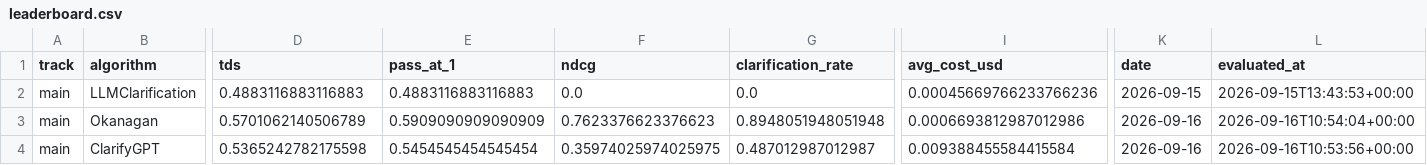
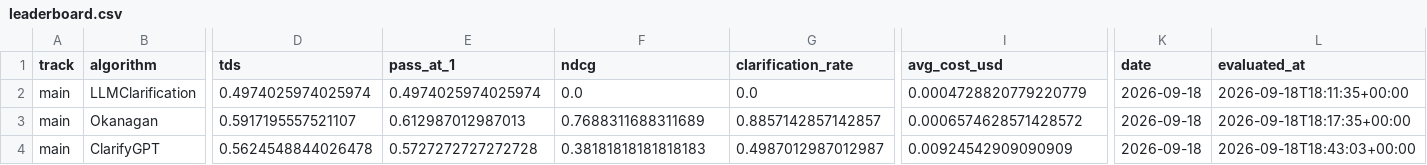
Before and after one commit to khalid-tounoussi-1/clarification-competition, a CSV file: docs/data/leaderboard.csv, drawn as a sheet; only a part is shown, gaps mark what is left out; the diff covers the shown part only; the diff names each change by its address in the sheet, - before the commit and + after, or states it on an @@ line.

Commit message:
Update leaderboard based on recent changes

```diff
--- a/docs/data/leaderboard.csv
+++ b/docs/data/leaderboard.csv
-D2 (tds): 0.4883116883116883
+D2 (tds): 0.4974025974025974
-E2 (pass_at_1): 0.4883116883116883
+E2 (pass_at_1): 0.4974025974025974
-I2 (avg_cost_usd): 0.00045669766233766236
+I2 (avg_cost_usd): 0.0004728820779220779
-K2 (date): 2026-09-15
+K2 (date): 2026-09-18
-L2 (evaluated_at): 2026-09-15T13:43:53+00:00
+L2 (evaluated_at): 2026-09-18T18:11:35+00:00
-D3 (tds): 0.5701062140506789
+D3 (tds): 0.5917195557521107
-E3 (pass_at_1): 0.5909090909090909
+E3 (pass_at_1): 0.612987012987013
-F3 (ndcg): 0.7623376623376623
+F3 (ndcg): 0.7688311688311689
-G3 (clarification_rate): 0.8948051948051948
+G3 (clarification_rate): 0.8857142857142857
-I3 (avg_cost_usd): 0.0006693812987012986
+I3 (avg_cost_usd): 0.0006574628571428572
-K3:K4 (date): 2026-09-16
+K3:K4 (date): 2026-09-18
-L3 (evaluated_at): 2026-09-16T10:54:04+00:00
+L3 (evaluated_at): 2026-09-18T18:17:35+00:00
-D4 (tds): 0.5365242782175598
+D4 (tds): 0.5624548844026478
-E4 (pass_at_1): 0.5454545454545454
+E4 (pass_at_1): 0.5727272727272728
-F4 (ndcg): 0.35974025974025975
+F4 (ndcg): 0.38181818181818183
-G4 (clarification_rate): 0.487012987012987
+G4 (clarification_rate): 0.4987012987012987
-I4 (avg_cost_usd): 0.009388455584415584
+I4 (avg_cost_usd): 0.00924542909090909
-L4 (evaluated_at): 2026-09-16T10:53:56+00:00
+L4 (evaluated_at): 2026-09-18T18:43:03+00:00
```
Also changed, not shown: 2 edited cells elsewhere in this file, 3 other files.
